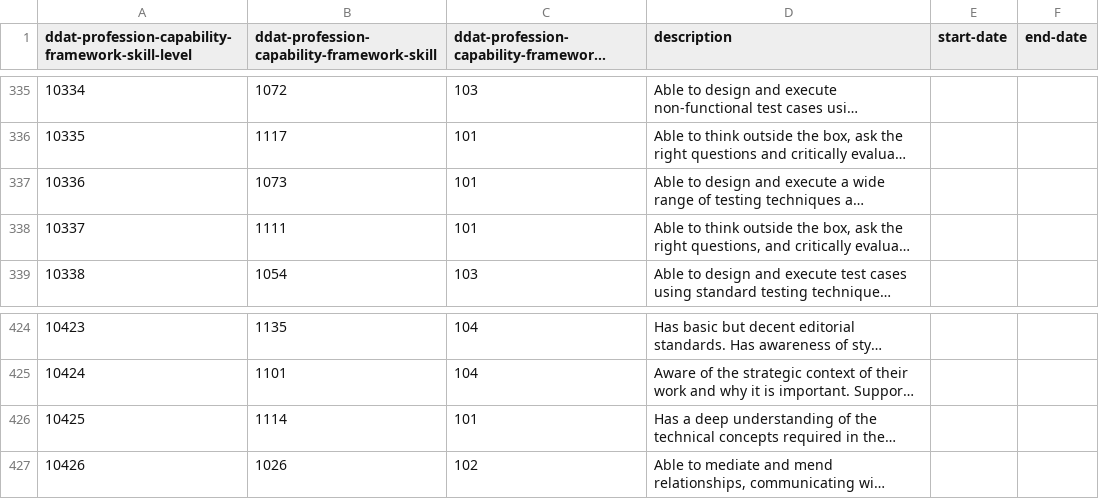
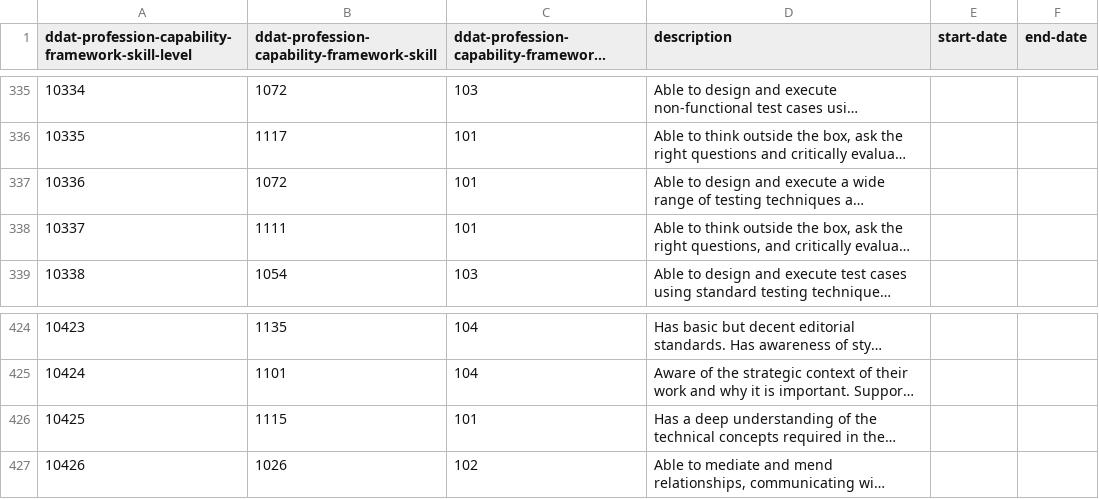
Before and after one commit to openregister/profession-capability-framework-data, a TSV file: data/ddat-profession-capability-framework-skill-level.tsv, drawn as a sheet; only a part is shown, gaps mark what is left out; long unchanged cells end in …; the diff covers the shown part only; the diff names each change by its address in the sheet, - before the commit and + after, or states it on an @@ line.

```diff
--- a/data/ddat-profession-capability-framework-skill-level.tsv
+++ b/data/ddat-profession-capability-framework-skill-level.tsv
-B337: 1073
+B337: 1072
-B426: 1114
+B426: 1115
```
Also changed, not shown: 5 edited cells elsewhere in this file.
